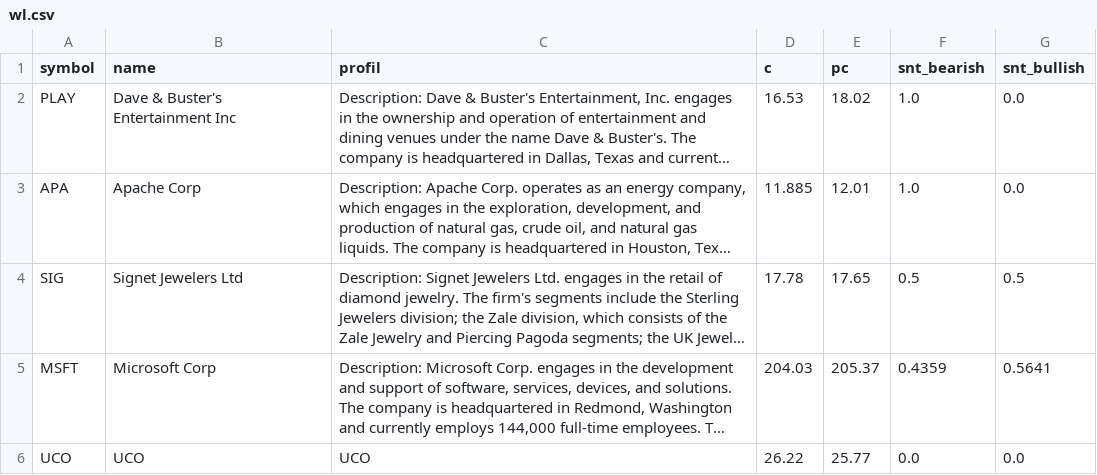
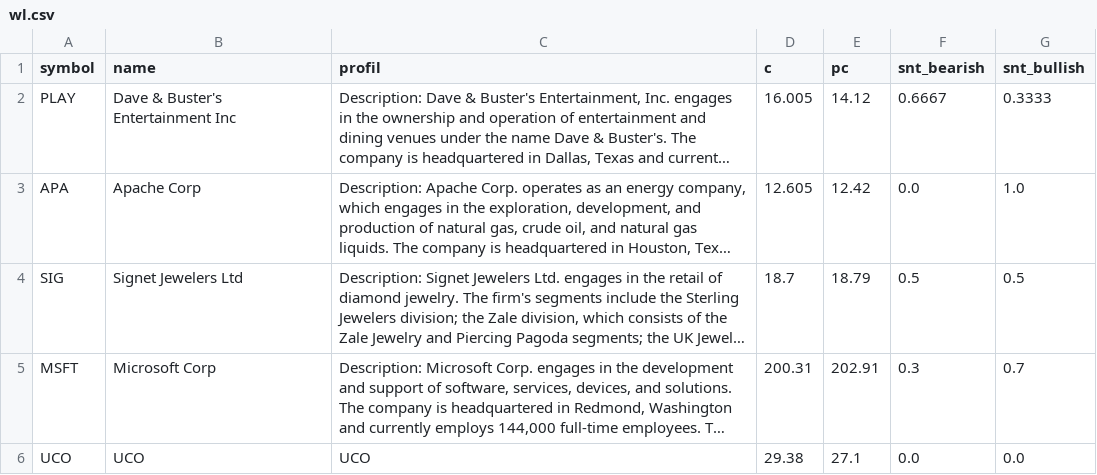
Before and after one commit to ivanhonis/nDot, a CSV file: wl.csv, drawn as a sheet; only a part is shown; long unchanged cells end in …; the diff covers the shown part only; the diff names each change by its address in the sheet, - before the commit and + after, or states it on an @@ line.

```diff
--- a/wl.csv
+++ b/wl.csv
-D2 (c): 16.53
+D2 (c): 16.005
-E2 (pc): 18.02
+E2 (pc): 14.12
-F2 (snt_bearish): 1.0
+F2 (snt_bearish): 0.6667
-G2 (snt_bullish): 0.0
+G2 (snt_bullish): 0.3333
-D3 (c): 11.885
+D3 (c): 12.605
-E3 (pc): 12.01
+E3 (pc): 12.42
-F3 (snt_bearish): 1.0
+F3 (snt_bearish): 0.0
-G3 (snt_bullish): 0.0
+G3 (snt_bullish): 1.0
-D4 (c): 17.78
+D4 (c): 18.7
-E4 (pc): 17.65
+E4 (pc): 18.79
-D5 (c): 204.03
+D5 (c): 200.31
-E5 (pc): 205.37
+E5 (pc): 202.91
-F5 (snt_bearish): 0.4359
+F5 (snt_bearish): 0.3
-G5 (snt_bullish): 0.5641
+G5 (snt_bullish): 0.7
-D6 (c): 26.22
+D6 (c): 29.38
-E6 (pc): 25.77
+E6 (pc): 27.1
```
Also changed, not shown: 1 added row and 12 edited cells elsewhere in this file, 9 other files.
